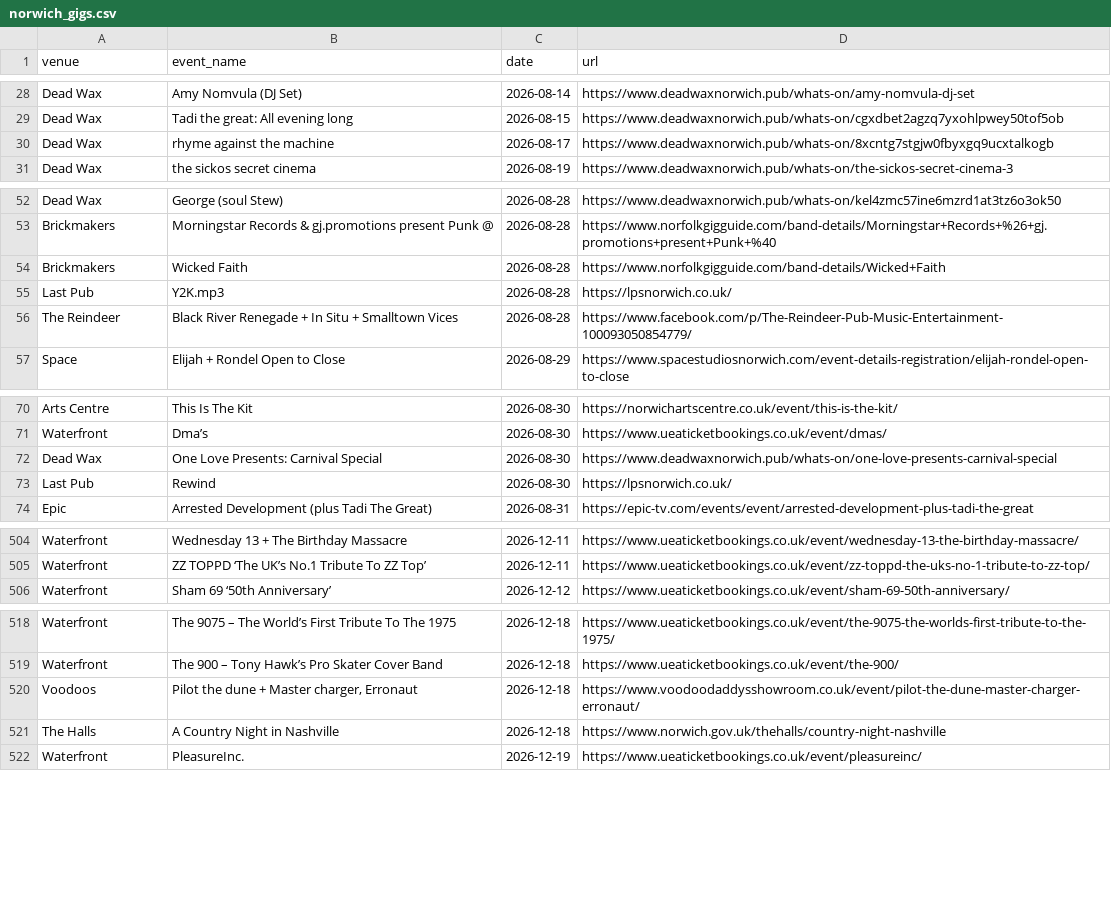
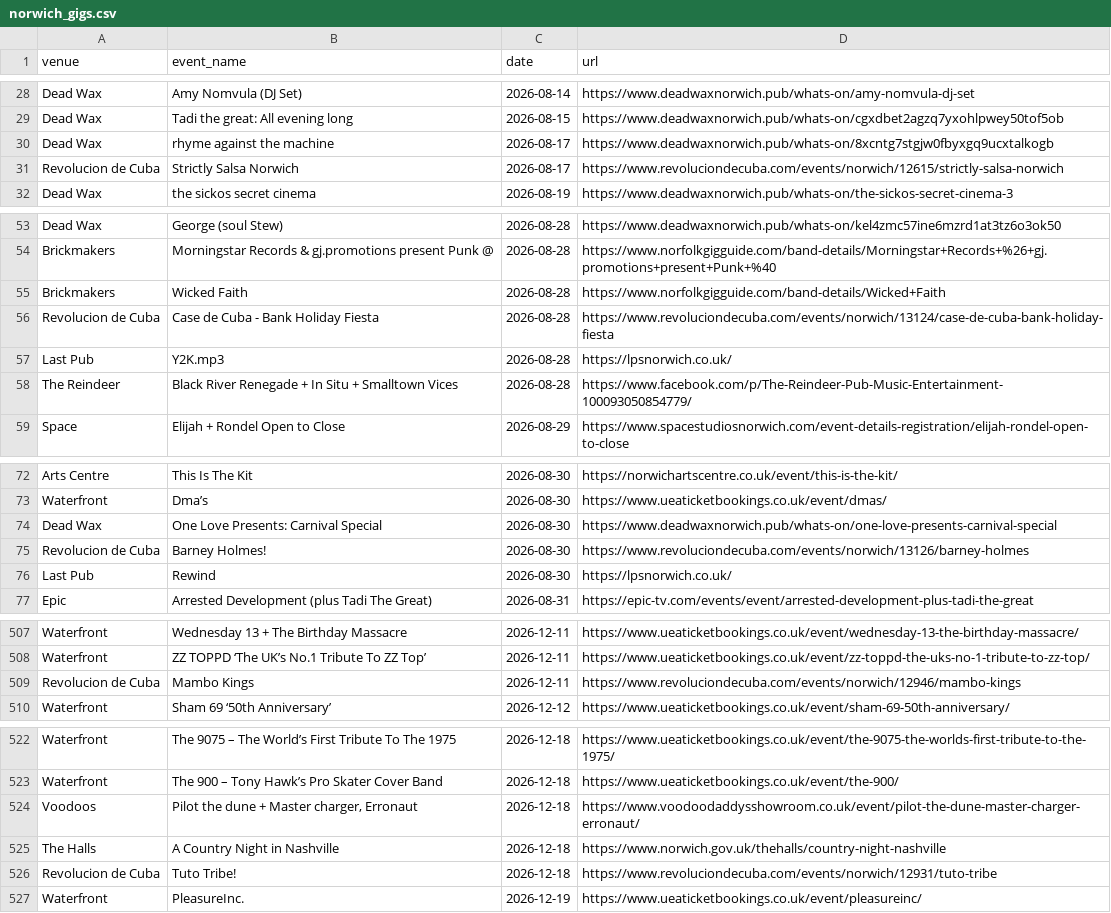
Before and after one commit to nathankjw/GigsNorwich-scraper, a CSV file: scraped_data/norwich_gigs.csv, drawn as a sheet; only a part is shown, gaps mark what is left out; the diff covers the shown part only; the diff names each change by its address in the sheet, - before the commit and + after, or states it on an @@ line.

```diff
--- a/scraped_data/norwich_gigs.csv
+++ b/scraped_data/norwich_gigs.csv
+row 31: Revolucion de Cuba | Strictly Salsa Norwich | 2026-08-17 | https://www.revoluciondecuba.com/events/norwich/12615/strictly-salsa-norwich
+row 56: Revolucion de Cuba | Case de Cuba - Bank Holiday Fiesta | 2026-08-28 | https://www.revoluciondecuba.com/events/norwich/13124/case-de-cuba-bank-holiday-fiesta
+row 75: Revolucion de Cuba | Barney Holmes! | 2026-08-30 | https://www.revoluciondecuba.com/events/norwich/13126/barney-holmes
+row 509: Revolucion de Cuba | Mambo Kings | 2026-12-11 | https://www.revoluciondecuba.com/events/norwich/12946/mambo-kings
+row 526: Revolucion de Cuba | Tuto Tribe! | 2026-12-18 | https://www.revoluciondecuba.com/events/norwich/12931/tuto-tribe
```
Also changed, not shown: 1 moved row elsewhere in this file, scraped_data/norwich_gigs_flat.csv, 1 other file.
